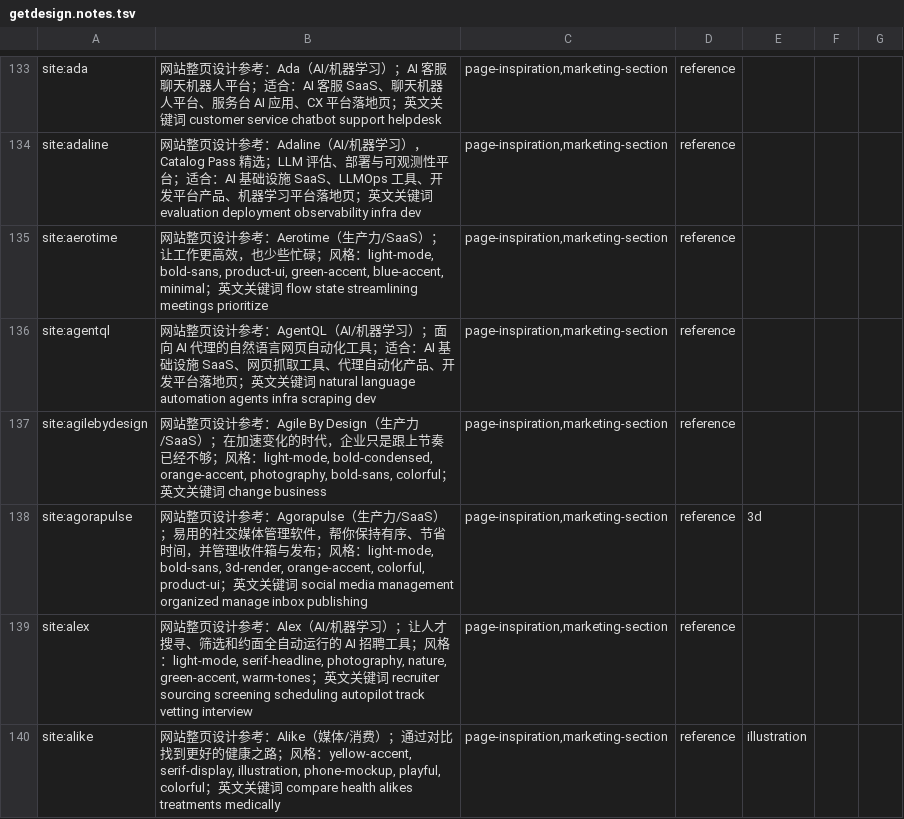
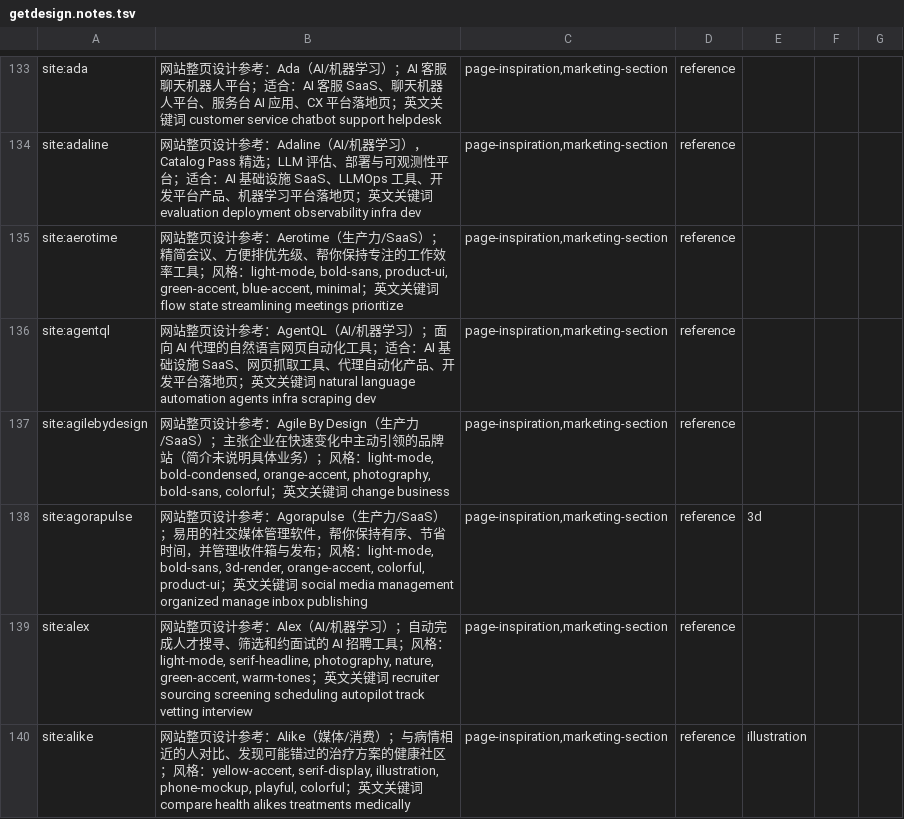
Before and after one commit to Maybe404/ui-arsenal, a TSV file: sources/getdesign.notes.tsv, drawn as a sheet; only a part is shown, gaps mark what is left out; the diff covers the shown part only.

```diff
--- a/sources/getdesign.notes.tsv
+++ b/sources/getdesign.notes.tsv
@@ -134,7 +134,7 @@ site:ada	网站整页设计参考：Ada（AI/机器学习）；AI 客服聊天
 site:adaline	网站整页设计参考：Adaline（AI/机器学习），Catalog Pass 精选；LLM 评估、部署与可观测性平台；适合：AI 基础设施 SaaS、LLMOps 工具、开发平台产品、机器学习平台落地页；英文关键词 evaluation deployment observability infra dev	page-inspiration,marketing-section	reference				
-site:aerotime	网站整页设计参考：Aerotime（生产力/SaaS）；让工作更高效，也少些忙碌；风格：light-mode, bold-sans, product-ui, green-accent, blue-accent, minimal；英文关键词 flow state streamlining meetings prioritize	page-inspiration,marketing-section	reference				
+site:aerotime	网站整页设计参考：Aerotime（生产力/SaaS）；精简会议、方便排优先级、帮你保持专注的工作效率工具；风格：light-mode, bold-sans, product-ui, green-accent, blue-accent, minimal；英文关键词 flow state streamlining meetings prioritize	page-inspiration,marketing-section	reference				
 site:agentql	网站整页设计参考：AgentQL（AI/机器学习）；面向 AI 代理的自然语言网页自动化工具；适合：AI 基础设施 SaaS、网页抓取工具、代理自动化产品、开发平台落地页；英文关键词 natural language automation agents infra scraping dev	page-inspiration,marketing-section	reference				
-site:agilebydesign	网站整页设计参考：Agile By Design（生产力/SaaS）；在加速变化的时代，企业只是跟上节奏已经不够；风格：light-mode, bold-condensed, orange-accent, photography, bold-sans, colorful；英文关键词 change business	page-inspiration,marketing-section	reference				
+site:agilebydesign	网站整页设计参考：Agile By Design（生产力/SaaS）；主张企业在快速变化中主动引领的品牌站（简介未说明具体业务）；风格：light-mode, bold-condensed, orange-accent, photography, bold-sans, colorful；英文关键词 change business	page-inspiration,marketing-section	reference				
 site:agorapulse	网站整页设计参考：Agorapulse（生产力/SaaS）；易用的社交媒体管理软件，帮你保持有序、节省时间，并管理收件箱与发布；风格：light-mode, bold-sans, 3d-render, orange-accent, colorful, product-ui；英文关键词 social media management organized manage inbox publishing	page-inspiration,marketing-section	reference	3d			
-site:alex	网站整页设计参考：Alex（AI/机器学习）；让人才搜寻、筛选和约面全自动运行的 AI 招聘工具；风格：light-mode, serif-headline, photography, nature, green-accent, warm-tones；英文关键词 recruiter sourcing screening scheduling autopilot track vetting interview	page-inspiration,marketing-section	reference				
-site:alike	网站整页设计参考：Alike（媒体/消费）；通过对比找到更好的健康之路；风格：yellow-accent, serif-display, illustration, phone-mockup, playful, colorful；英文关键词 compare health alikes treatments medically	page-inspiration,marketing-section	reference	illustration			
+site:alex	网站整页设计参考：Alex（AI/机器学习）；自动完成人才搜寻、筛选和约面试的 AI 招聘工具；风格：light-mode, serif-headline, photography, nature, green-accent, warm-tones；英文关键词 recruiter sourcing screening scheduling autopilot track vetting interview	page-inspiration,marketing-section	reference				
+site:alike	网站整页设计参考：Alike（媒体/消费）；与病情相近的人对比、发现可能错过的治疗方案的健康社区；风格：yellow-accent, serif-display, illustration, phone-mockup, playful, colorful；英文关键词 compare health alikes treatments medically	page-inspiration,marketing-section	reference	illustration			
```
Also changed, not shown: 149 edited cells elsewhere in this file.
